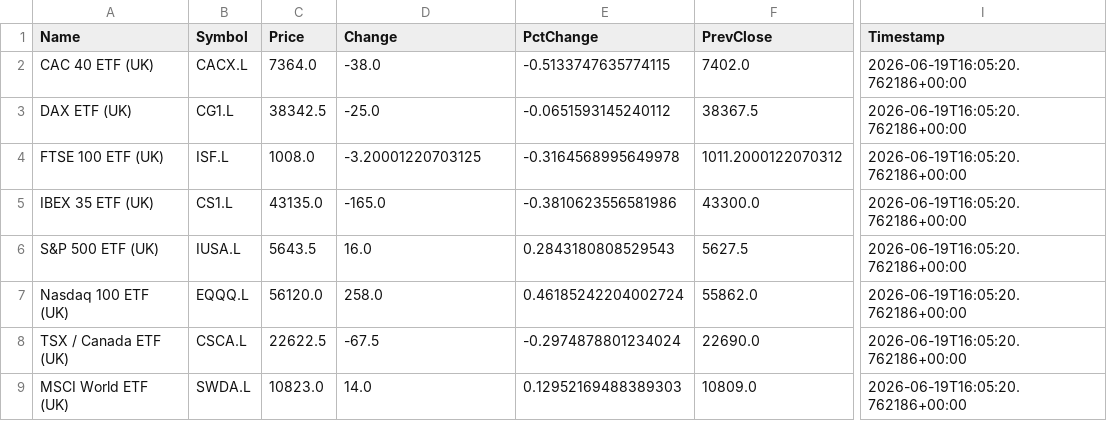
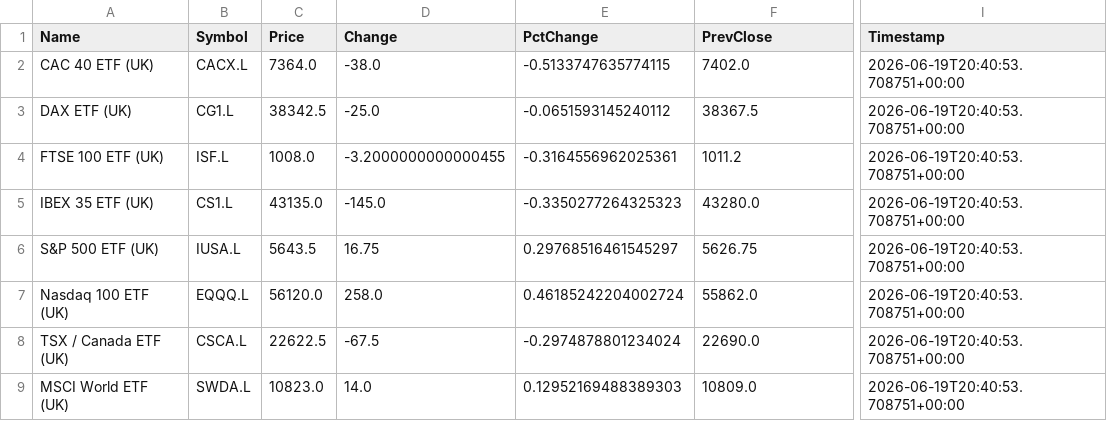
Before and after one commit to compound-lab/data, a CSV file: published/data/datasets/index_headlines/etf_latest.csv, drawn as a sheet; only a part is shown, gaps mark what is left out; the diff names each change by its address in the sheet, - before the commit and + after, or states it on an @@ line.

```diff
--- a/published/data/datasets/index_headlines/etf_latest.csv
+++ b/published/data/datasets/index_headlines/etf_latest.csv
-I2:I9 (Timestamp): 2026-06-19T16:05:20.762186+00:00
+I2:I9 (Timestamp): 2026-06-19T20:40:53.708751+00:00
-D4 (Change): -3.20001220703125
+D4 (Change): -3.2000000000000455
-E4 (PctChange): -0.3164568995649978
+E4 (PctChange): -0.3164556962025361
-F4 (PrevClose): 1011.2000122070312
+F4 (PrevClose): 1011.2
-D5 (Change): -165.0
+D5 (Change): -145.0
-E5 (PctChange): -0.3810623556581986
+E5 (PctChange): -0.3350277264325323
-F5 (PrevClose): 43300.0
+F5 (PrevClose): 43280.0
-D6 (Change): 16.0
+D6 (Change): 16.75
-E6 (PctChange): 0.2843180808529543
+E6 (PctChange): 0.29768516461545297
-F6 (PrevClose): 5627.5
+F6 (PrevClose): 5626.75
```
Also changed, not shown: published/data/datasets/index_breadth/combined_latest.csv, published/data/datasets/index_breadth/latest.csv, 14 other files.
